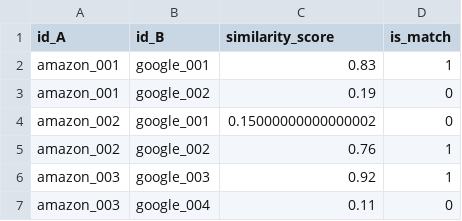
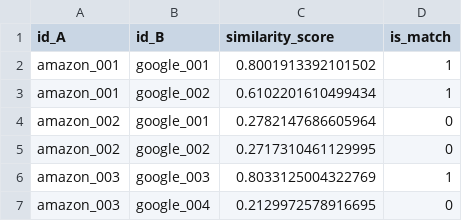
Before and after one commit to Massizelle/Entity-Resolution-Pipeline, a CSV file: output/mock/amazon_google/match_results_combined.csv, drawn as a sheet.

```diff
--- a/output/mock/amazon_google/match_results_combined.csv
+++ b/output/mock/amazon_google/match_results_combined.csv
@@ -1,7 +1,7 @@
 id_A,id_B,similarity_score,is_match
-amazon_001,google_001,0.83,1
-amazon_001,google_002,0.19,0
-amazon_002,google_001,0.15000000000000002,0
-amazon_002,google_002,0.76,1
-amazon_003,google_003,0.92,1
-amazon_003,google_004,0.11,0
+amazon_001,google_001,0.8001913392101502,1
+amazon_001,google_002,0.6102201610499434,1
+amazon_002,google_001,0.2782147686605964,0
+amazon_002,google_002,0.2717310461129995,0
+amazon_003,google_003,0.8033125004322769,1
+amazon_003,google_004,0.2129972578916695,0
```
Also changed, not shown: output/mock/abt_buy/match_results_sbert.csv, output/mock/amazon_google/blocks.csv, 45 other files.
